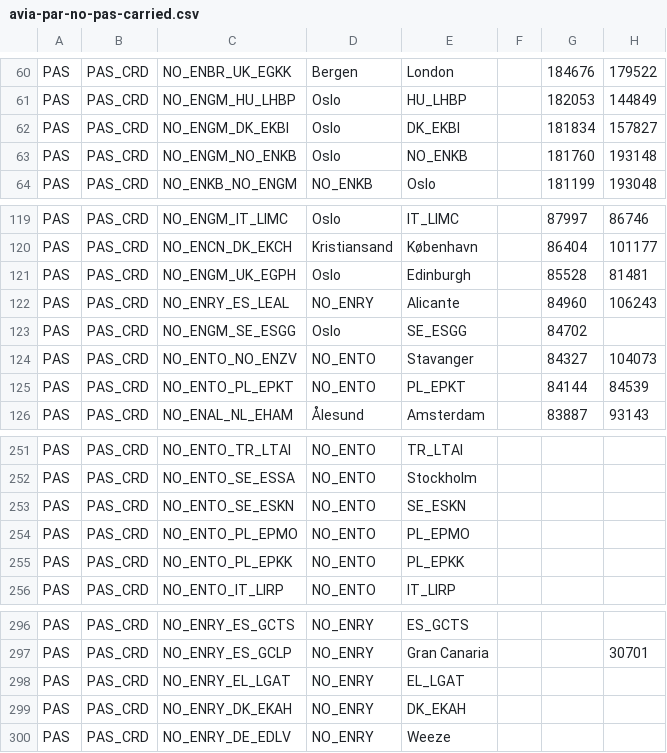
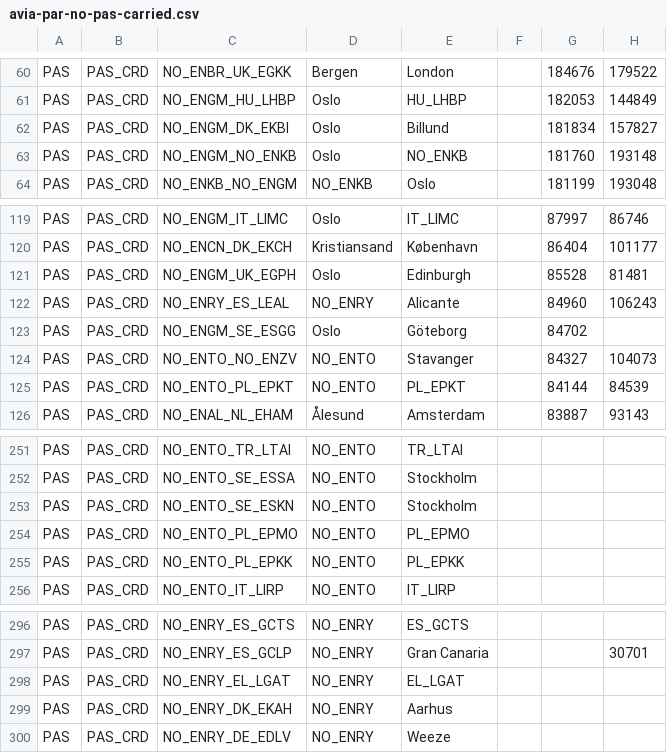
Before and after one commit to ivarref/clj-simple-chart, a CSV file: data/eurostat/avia-par-no-pas-carried.csv, drawn as a sheet; only a part is shown, gaps mark what is left out; the diff names each change by its address in the sheet, - before the commit and + after, or states it on an @@ line.

```diff
--- a/data/eurostat/avia-par-no-pas-carried.csv
+++ b/data/eurostat/avia-par-no-pas-carried.csv
-E62: DK_EKBI
+E62: Billund
-E123: SE_ESGG
+E123: Göteborg
-E253: SE_ESKN
+E253: Stockholm
-E299: DK_EKAH
+E299: Aarhus
```
Also changed, not shown: data/eurostat/avia-par-no-pas-carried-grouped.csv, 2 other files.
